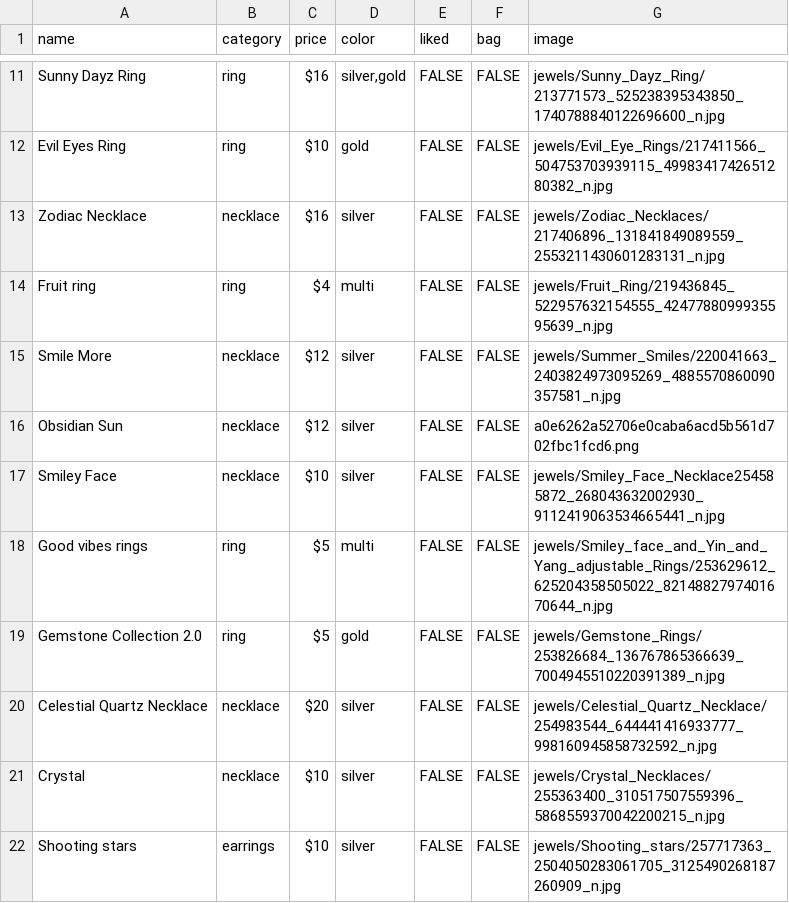
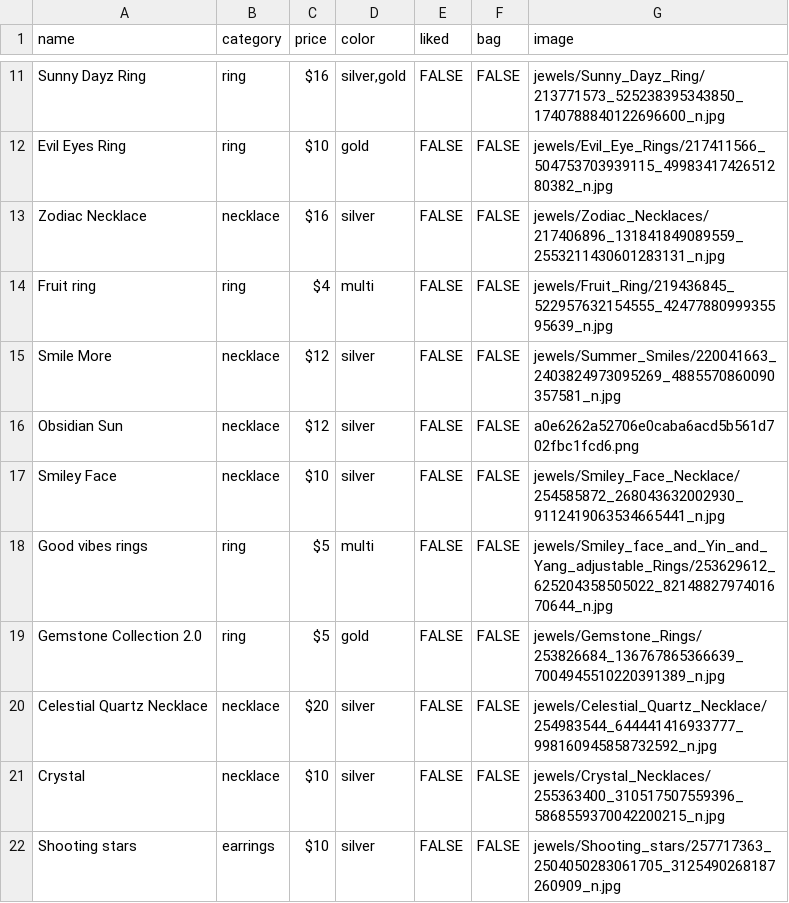
Before and after one commit to EmilieBonhi/emiliebonhi.github.io, a CSV file: Jewels.csv, drawn as a sheet; only a part is shown, gaps mark what is left out.

Commit message:
Update Jewels.csv

```diff
--- a/Jewels.csv
+++ b/Jewels.csv
@@ -16,3 +16,3 @@ Smile More,necklace,$12 ,silver,FALSE,FALSE,jewels/Summer_Smiles/220041663_24038
 Obsidian Sun,necklace,$12 ,silver,FALSE,FALSE,a0e6262a52706e0caba6acd5b561d702fbc1fcd6.png
-Smiley Face,necklace,$10 ,silver,FALSE,FALSE,jewels/Smiley_Face_Necklace254585872_268043632002930_9112419063534665441_n.jpg
+Smiley Face,necklace,$10 ,silver,FALSE,FALSE,jewels/Smiley_Face_Necklace/254585872_268043632002930_9112419063534665441_n.jpg
 Good vibes rings,ring,$5 ,multi,FALSE,FALSE,jewels/Smiley_face_and_Yin_and_Yang_adjustable_Rings/253629612_625204358505022_8214882797401670644_n.jpg
```
